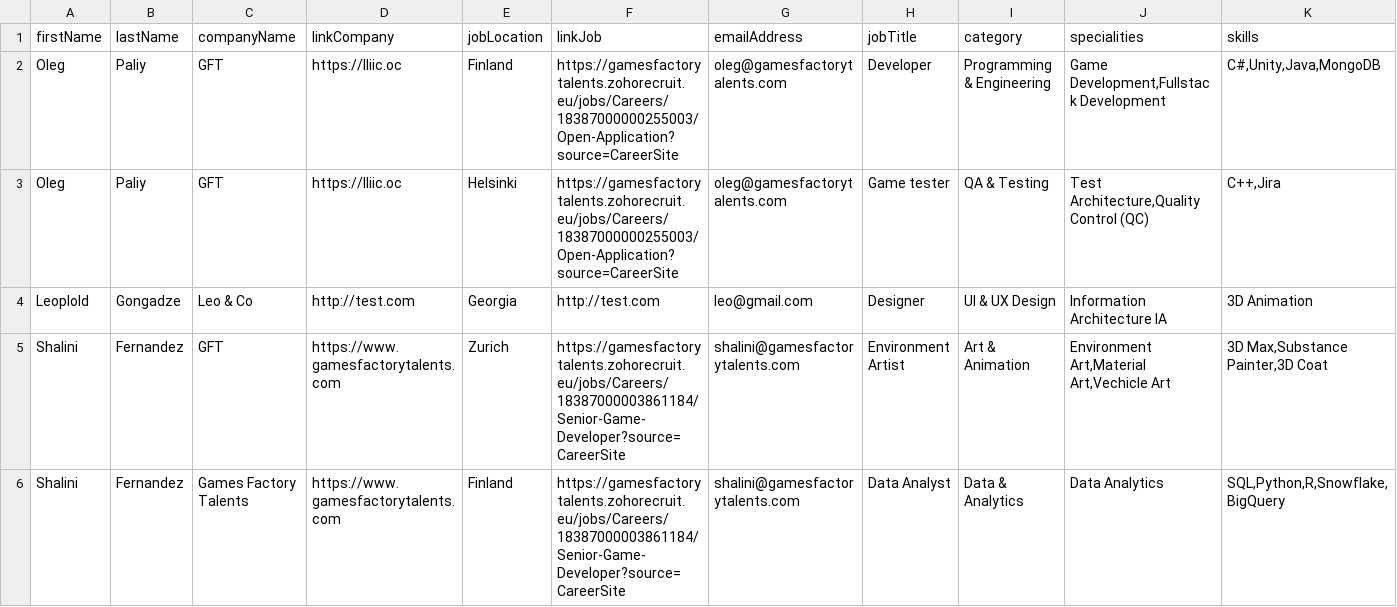
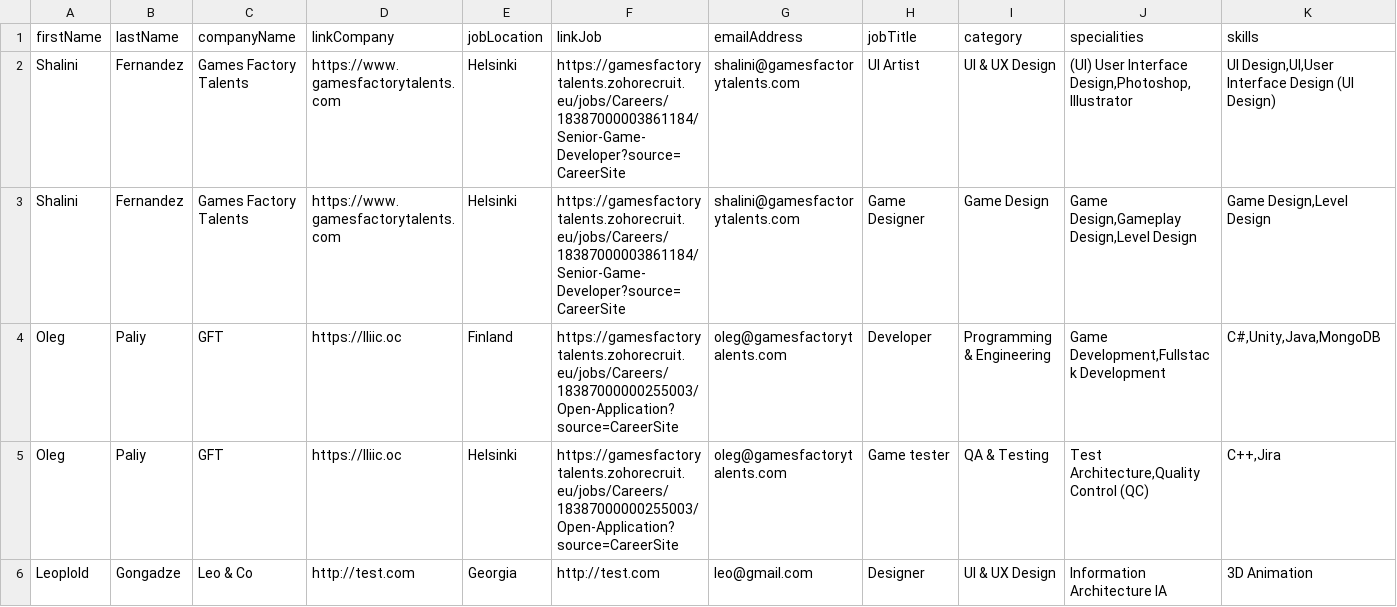
Before and after one commit to GamesFactoryTalents/GameDevTalents--SubscriptionBoard, a CSV file: src/generated/personregistration.csv, drawn as a sheet; only a part is shown; the shorter side is filled out with more unchanged rows; rows hold the shown columns only; the diff names each change by its address in the sheet, - before the commit and + after, or states it on an @@ line.

```diff
--- a/src/generated/personregistration.csv
+++ b/src/generated/personregistration.csv
+row 2: Shalini | Fernandez | Games Factory Talents | https://www.gamesfactorytalents.com | Helsinki | https://gamesfactorytalents.zohorecruit.eu/jobs/Careers/18387000003861184/Senior-Game-Developer?source=CareerSite | shalini@gamesfactorytalents.com | UI Artist | UI & UX Design | (UI) User Interface Design,Photoshop,Illustrator | UI Design,UI,User Interface Design (UI Design)
+row 3: Shalini | Fernandez | Games Factory Talents | https://www.gamesfactorytalents.com | Helsinki | https://gamesfactorytalents.zohorecruit.eu/jobs/Careers/18387000003861184/Senior-Game-Developer?source=CareerSite | shalini@gamesfactorytalents.com | Game Designer | Game Design | Game Design,Gameplay Design,Level Design | Game Design,Level Design
```
